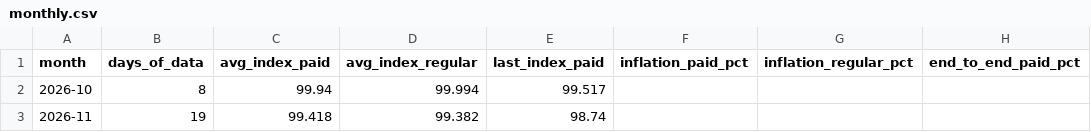
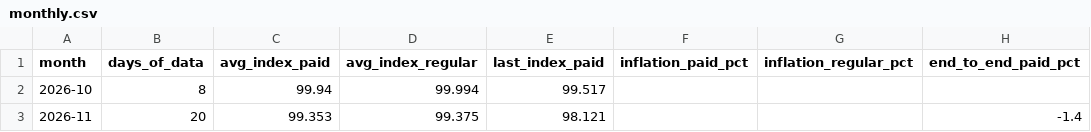
Before and after one commit to ramonpepapolo-lang/la-canasta, a CSV file: index/monthly.csv, drawn as a sheet; only a part is shown; the diff names each change by its address in the sheet, - before the commit and + after, or states it on an @@ line.

```diff
--- a/index/monthly.csv
+++ b/index/monthly.csv
-B3 (days_of_data): 19
+B3 (days_of_data): 20
-C3 (avg_index_paid): 99.418
+C3 (avg_index_paid): 99.353
-D3 (avg_index_regular): 99.382
+D3 (avg_index_regular): 99.375
-E3 (last_index_paid): 98.74
+E3 (last_index_paid): 98.121
-H3 (end_to_end_paid_pct): (empty)
+H3 (end_to_end_paid_pct): -1.4
```
Also changed, not shown: index/daily.csv, index/groups.csv, 39 other files.
